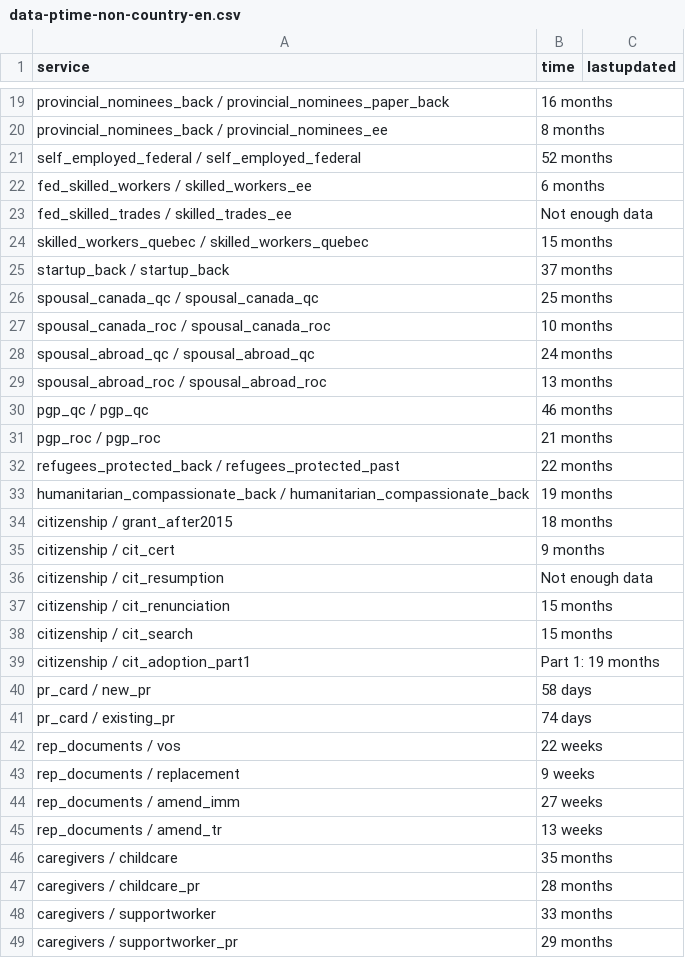
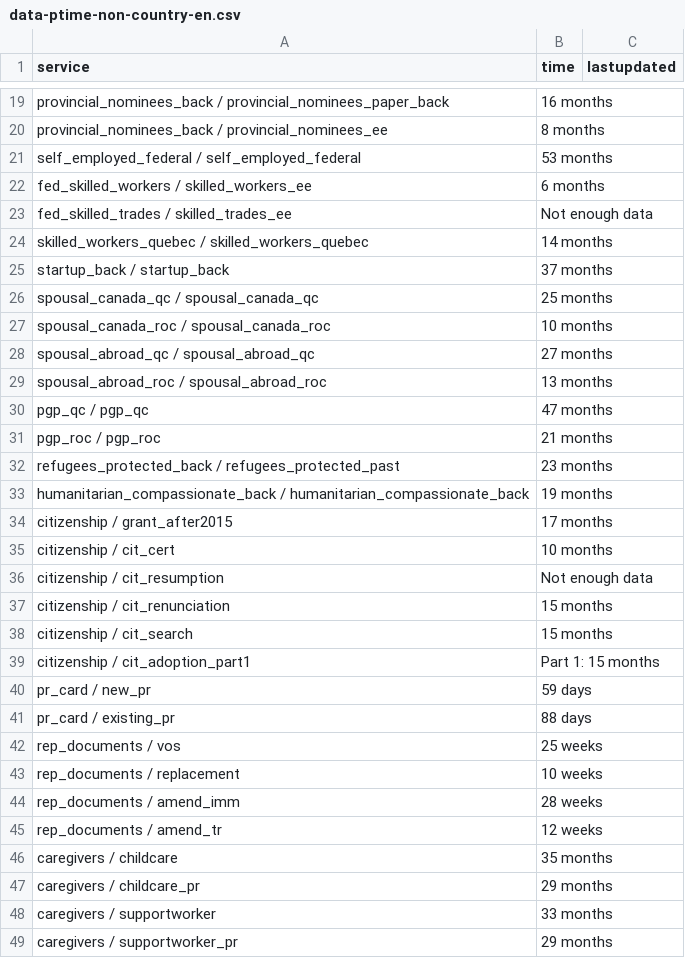
Before and after one commit to suhaibmujahid/cic-processing-times, a CSV file: data-ptime-non-country-en.csv, drawn as a sheet; only a part is shown, gaps mark what is left out; the diff covers the shown part only.

```diff
--- a/data-ptime-non-country-en.csv
+++ b/data-ptime-non-country-en.csv
@@ -20,6 +20,6 @@ provincial_nominees_back / provincial_nominees_paper_back,16 months,
 provincial_nominees_back / provincial_nominees_ee,8 months,
-self_employed_federal / self_employed_federal,52 months,
+self_employed_federal / self_employed_federal,53 months,
 fed_skilled_workers / skilled_workers_ee,6 months,
 fed_skilled_trades / skilled_trades_ee,Not enough data,
-skilled_workers_quebec / skilled_workers_quebec,15 months,
+skilled_workers_quebec / skilled_workers_quebec,14 months,
 startup_back / startup_back,37 months,
@@ -27,10 +27,10 @@ spousal_canada_qc / spousal_canada_qc,25 months,
 spousal_canada_roc / spousal_canada_roc,10 months,
-spousal_abroad_qc / spousal_abroad_qc,24 months,
+spousal_abroad_qc / spousal_abroad_qc,27 months,
 spousal_abroad_roc / spousal_abroad_roc,13 months,
-pgp_qc / pgp_qc,46 months,
+pgp_qc / pgp_qc,47 months,
 pgp_roc / pgp_roc,21 months,
-refugees_protected_back / refugees_protected_past,22 months,
+refugees_protected_back / refugees_protected_past,23 months,
 humanitarian_compassionate_back / humanitarian_compassionate_back,19 months,
-citizenship / grant_after2015,18 months,
-citizenship / cit_cert,9 months,
+citizenship / grant_after2015,17 months,
+citizenship / cit_cert,10 months,
 citizenship / cit_resumption,Not enough data,
@@ -38,11 +38,11 @@ citizenship / cit_renunciation,15 months,
 citizenship / cit_search,15 months,
-citizenship / cit_adoption_part1,Part 1: 19 months,
-pr_card / new_pr,58 days,
-pr_card / existing_pr,74 days,
-rep_documents / vos,22 weeks,
-rep_documents / replacement,9 weeks,
-rep_documents / amend_imm,27 weeks,
-rep_documents / amend_tr,13 weeks,
+citizenship / cit_adoption_part1,Part 1: 15 months,
+pr_card / new_pr,59 days,
+pr_card / existing_pr,88 days,
+rep_documents / vos,25 weeks,
+rep_documents / replacement,10 weeks,
+rep_documents / amend_imm,28 weeks,
+rep_documents / amend_tr,12 weeks,
 caregivers / childcare,35 months,
-caregivers / childcare_pr,28 months,
+caregivers / childcare_pr,29 months,
 caregivers / supportworker,33 months,
```
Also changed, not shown: 15 edited cells elsewhere in this file, data-ptime-en.csv, formatted-data-ptime-en.csv, 3 other files.
